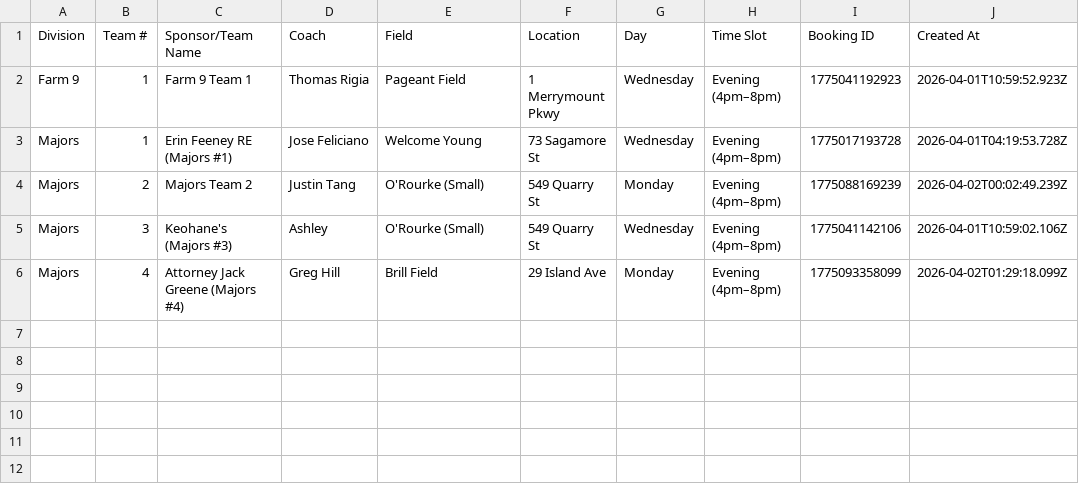
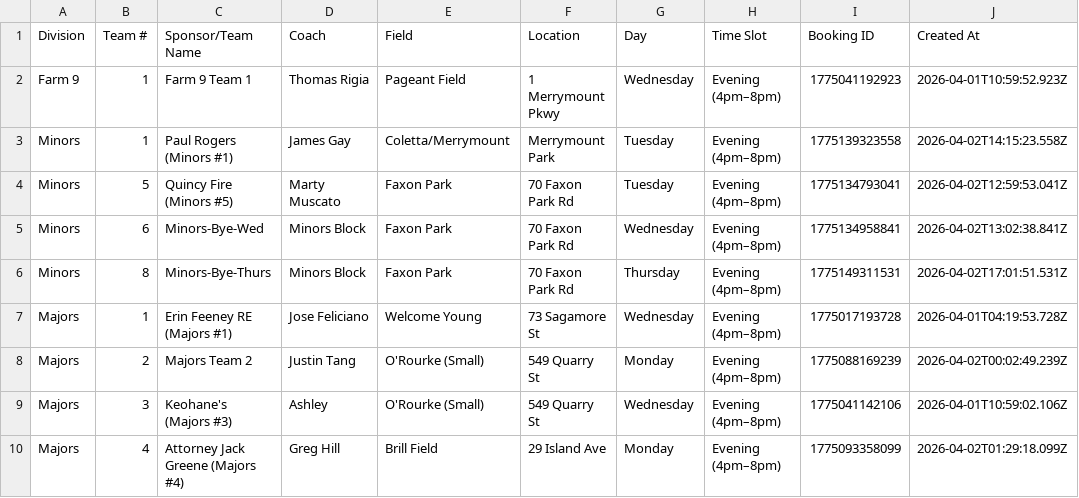
Before and after one commit to mynamesjohnd0e/qybsl-practice-scheduler, a CSV file: backup/QYBSL_Practice_Schedule_2026.csv, drawn as a sheet.

```diff
--- a/backup/QYBSL_Practice_Schedule_2026.csv
+++ b/backup/QYBSL_Practice_Schedule_2026.csv
@@ -2,2 +2,6 @@
 "Farm 9","1","Farm 9 Team 1","Thomas Rigia","Pageant Field","1 Merrymount Pkwy","Wednesday","Evening (4pm–8pm)","1775041192923","2026-04-01T10:59:52.923Z"
+"Minors","1","Paul Rogers (Minors #1)","James Gay","Coletta/Merrymount","Merrymount Park","Tuesday","Evening (4pm–8pm)","1775139323558","2026-04-02T14:15:23.558Z"
+"Minors","5","Quincy Fire (Minors #5)","Marty Muscato","Faxon Park","70 Faxon Park Rd","Tuesday","Evening (4pm–8pm)","1775134793041","2026-04-02T12:59:53.041Z"
+"Minors","6","Minors-Bye-Wed","Minors Block","Faxon Park","70 Faxon Park Rd","Wednesday","Evening (4pm–8pm)","1775134958841","2026-04-02T13:02:38.841Z"
+"Minors","8","Minors-Bye-Thurs","Minors Block","Faxon Park","70 Faxon Park Rd","Thursday","Evening (4pm–8pm)","1775149311531","2026-04-02T17:01:51.531Z"
 "Majors","1","Erin Feeney RE (Majors #1)","Jose Feliciano","Welcome Young","73 Sagamore St","Wednesday","Evening (4pm–8pm)","1775017193728","2026-04-01T04:19:53.728Z"
```
Also changed, not shown: 1 other file.
